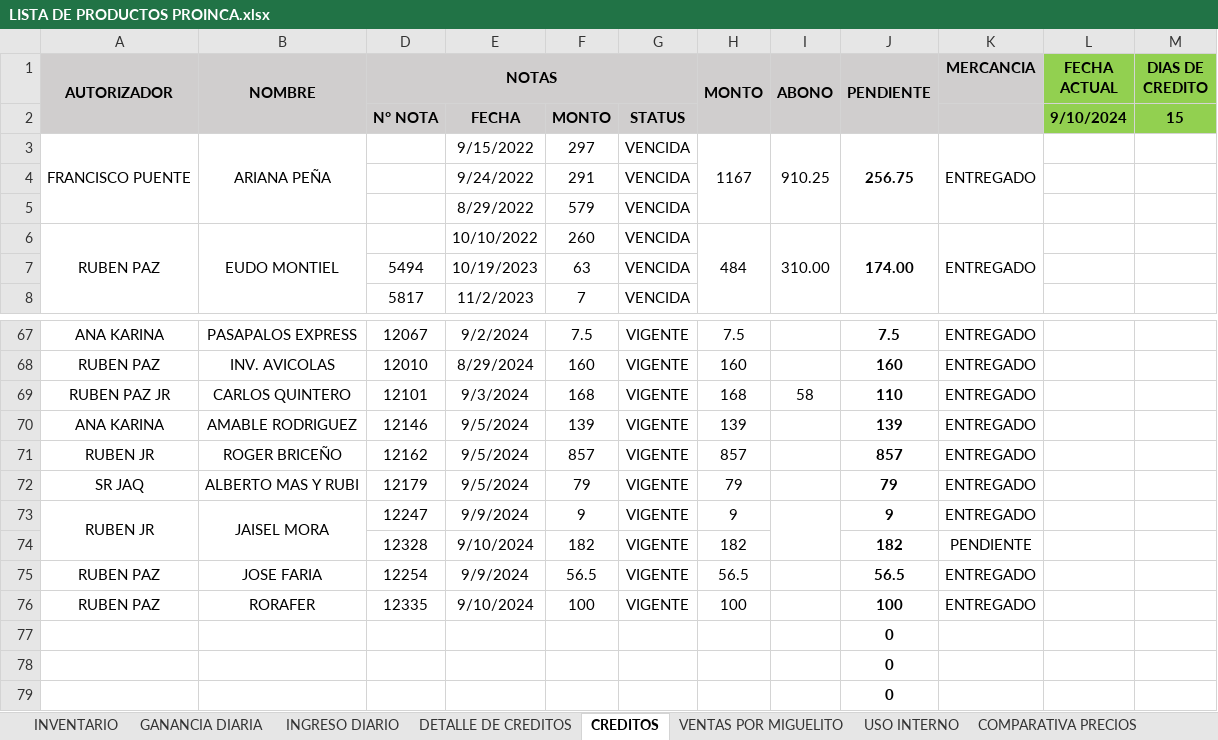
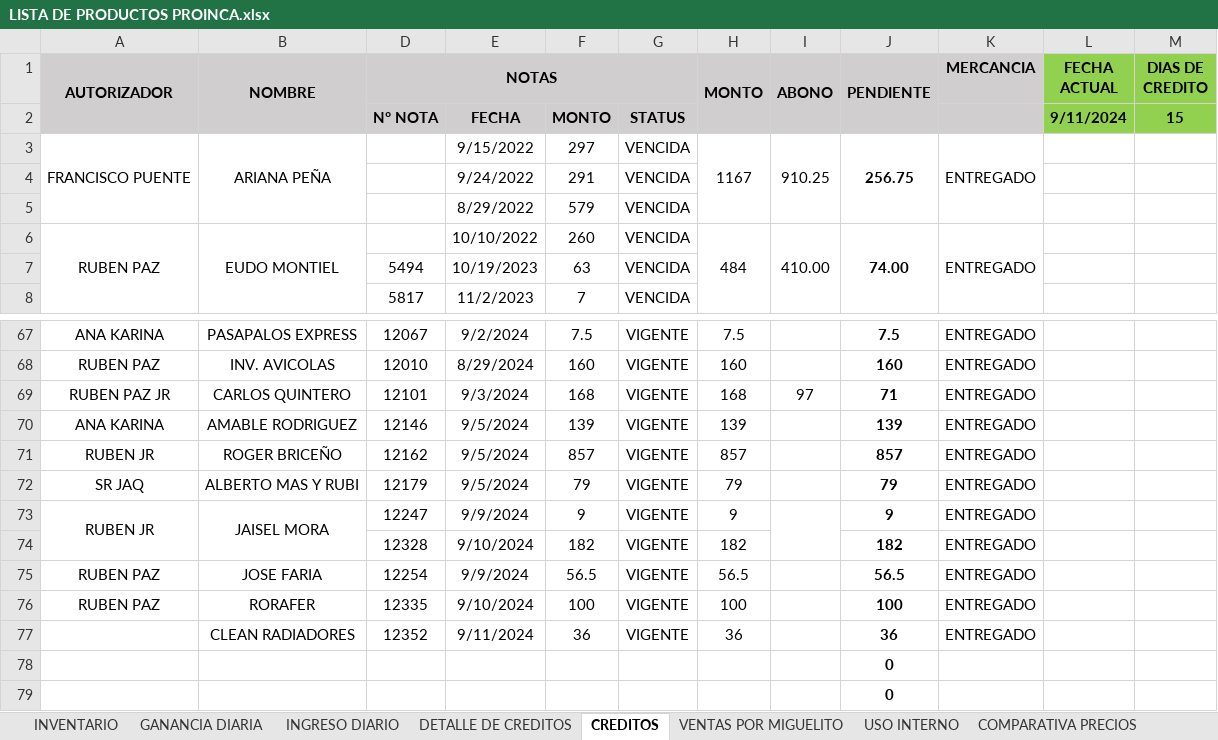
Before and after one commit to JPuente25/Proinca, an Excel workbook: LISTA DE PRODUCTOS PROINCA.xlsx, sheet CREDITOS, drawn as a sheet; only a part is shown, gaps mark what is left out; values as stored, in another font and other column widths than the file's, no borders; conditional formats not drawn; removed rows and columns are numbered as before the commit, all else as after; the diff names each change by its address in the sheet, - before the commit and + after, or states it on an @@ line.

```diff
--- a/LISTA DE PRODUCTOS PROINCA.xlsx (sheet CREDITOS)
+++ b/LISTA DE PRODUCTOS PROINCA.xlsx (sheet CREDITOS)
-L2 (FECHA ACTUAL): 9/10/2024
+L2 (FECHA ACTUAL): 9/11/2024
-I6 (ABONO): 310.00
+I6 (ABONO): 410.00
-J6 (PENDIENTE): 174.00
+J6 (PENDIENTE): 74.00
-I69 (ABONO): 58
+I69 (ABONO): 97
-J69 (PENDIENTE): 110
+J69 (PENDIENTE): 71
-K74 (MERCANCIA): PENDIENTE
+K74 (MERCANCIA): ENTREGADO
-row 77:  |  |  |  |  |  |  |  | 0
+row 77:  | CLEAN RADIADORES | 12352 | 9/11/2024 | 36 | VIGENTE | 36 |  | 36 | ENTREGADO
```
Also changed, not shown: sheet GANANCIA DIARIA, sheet DETALLE DE CREDITOS, sheet INGRESO DIARIO, sheet USO INTERNO, 1 other file.
